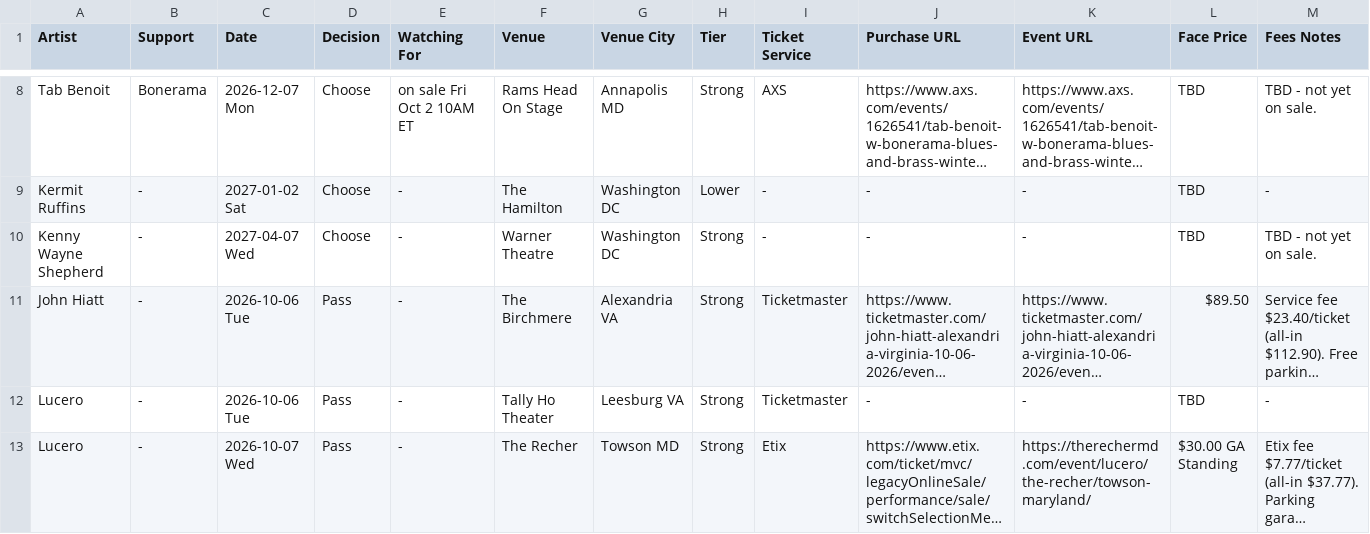
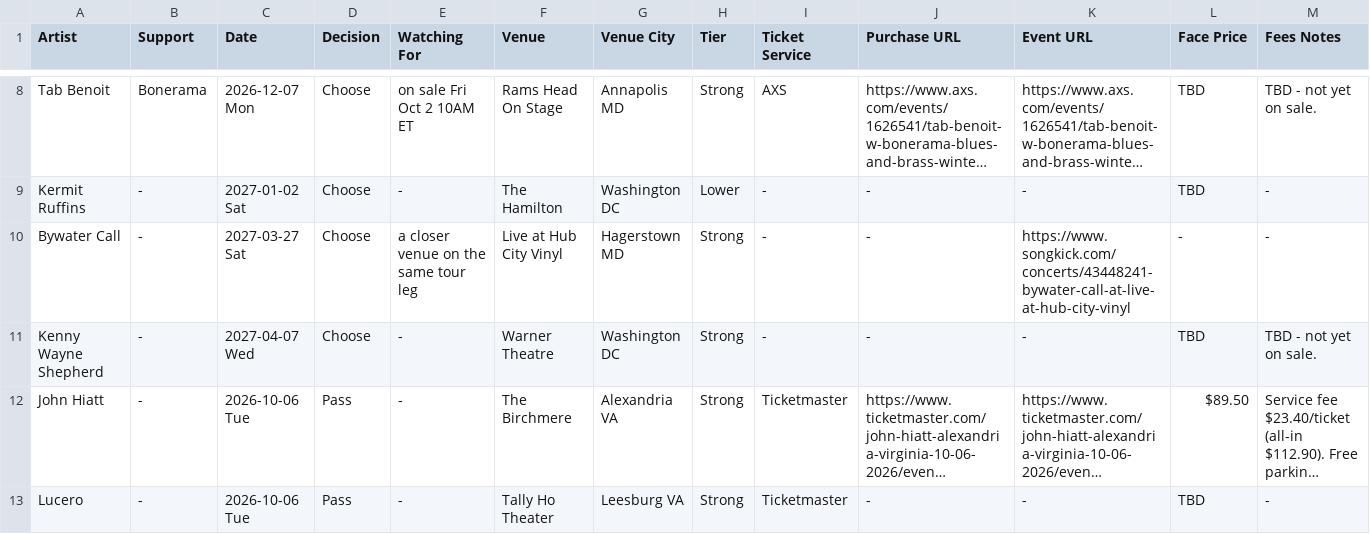
Before and after one commit to dan2bit/live-shows, a TSV file: data/live_shows_potential.tsv, drawn as a sheet; only a part is shown, gaps mark what is left out; the shorter side is filled out with more unchanged rows; long unchanged cells end in …; rows hold the shown columns only; the diff names each change by its address in the sheet, - before the commit and + after, or states it on an @@ line.

Commit message:
potentials: add Bywater Call 2027-03-27 (Hub City Vinyl) as Choose, watching for a closer venue on the same tour leg

```diff
--- a/data/live_shows_potential.tsv
+++ b/data/live_shows_potential.tsv
+row 10: Bywater Call | - | 2027-03-27 Sat | Choose | a closer venue on the same tour leg | Live at Hub City Vinyl | Hagerstown MD | Strong | - | - | https://www.songkick.com/concerts/43448241-bywater-call-at-live-at-hub-city-vinyl | - | -
```
